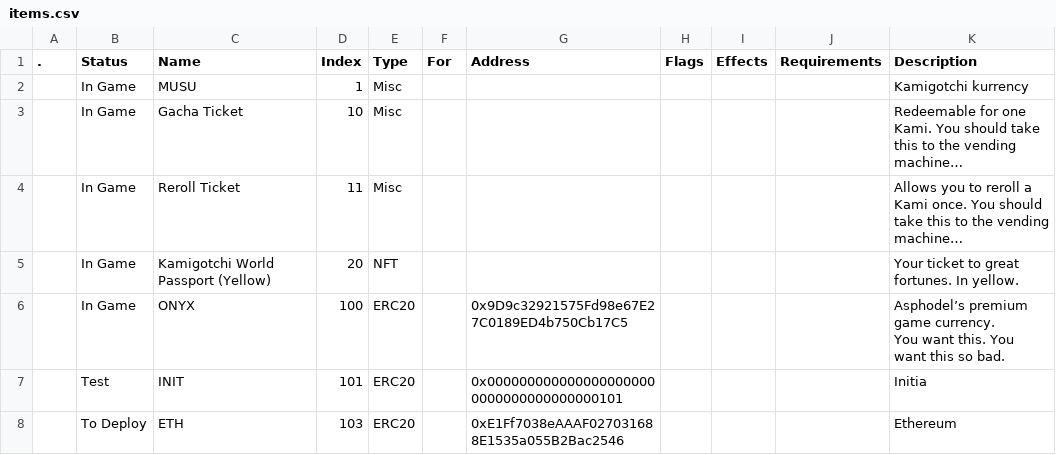
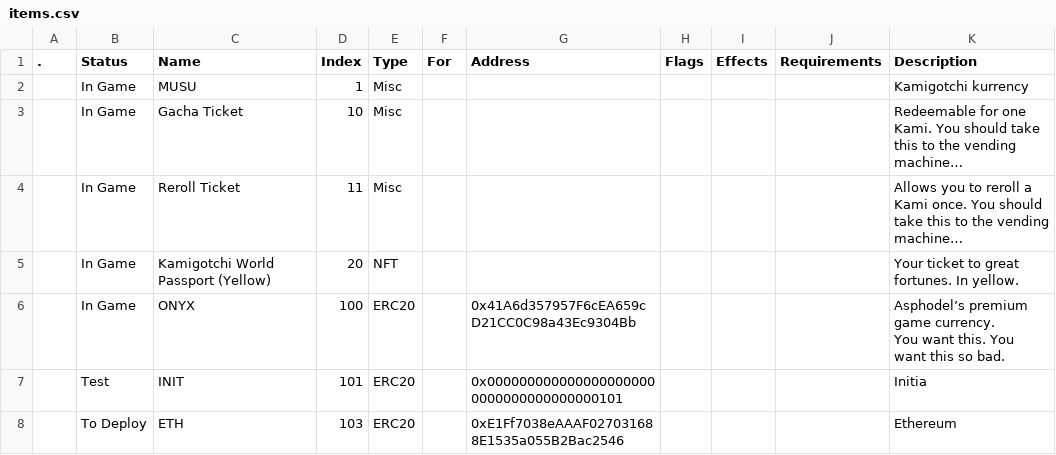
Before and after one commit to kanyaveral/kamigotchi, a CSV file: packages/contracts/deployment/world/data/items/items.csv, drawn as a sheet; only a part is shown.

Commit message:
update onyx address (#1675)

```diff
--- a/packages/contracts/deployment/world/data/items/items.csv
+++ b/packages/contracts/deployment/world/data/items/items.csv
@@ -5,5 +5,5 @@
 ,In Game,Kamigotchi World Passport (Yellow),20,NFT,,,,,,Your ticket to great fortunes. In yellow.
-,In Game,ONYX,100,ERC20,,0x9D9c32921575Fd98e67E27C0189ED4b750Cb17C5,,,,"Asphodel’s premium game currency.
-
-You want this. You want this so bad."
+,In Game,ONYX,100,ERC20,,0x41A6d357957F6cEA659cD21CC0C98a43Ec9304Bb,,,,"Asphodel’s premium game currency.
+
+You want this. You want this so bad."
 ,Test,INIT,101,ERC20,,0x0000000000000000000000000000000000000101,,,,Initia
```
